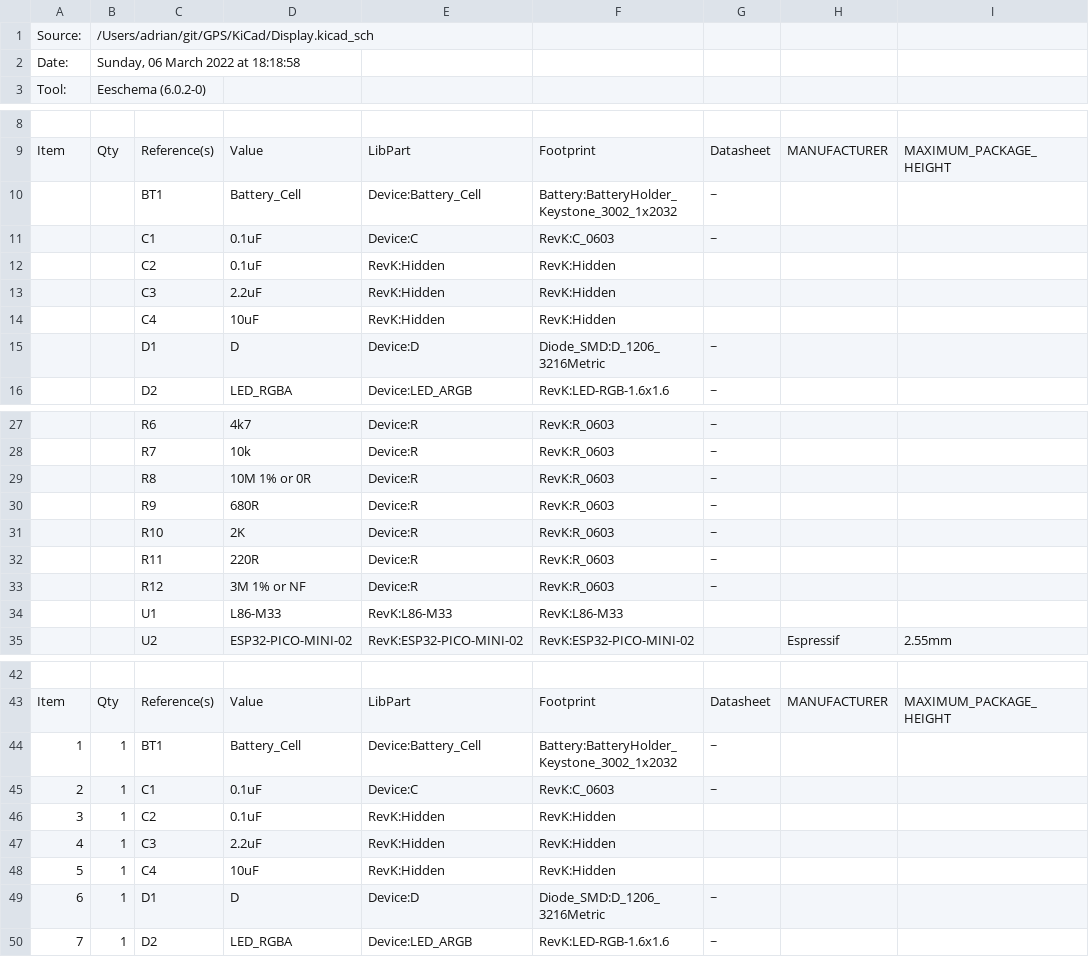
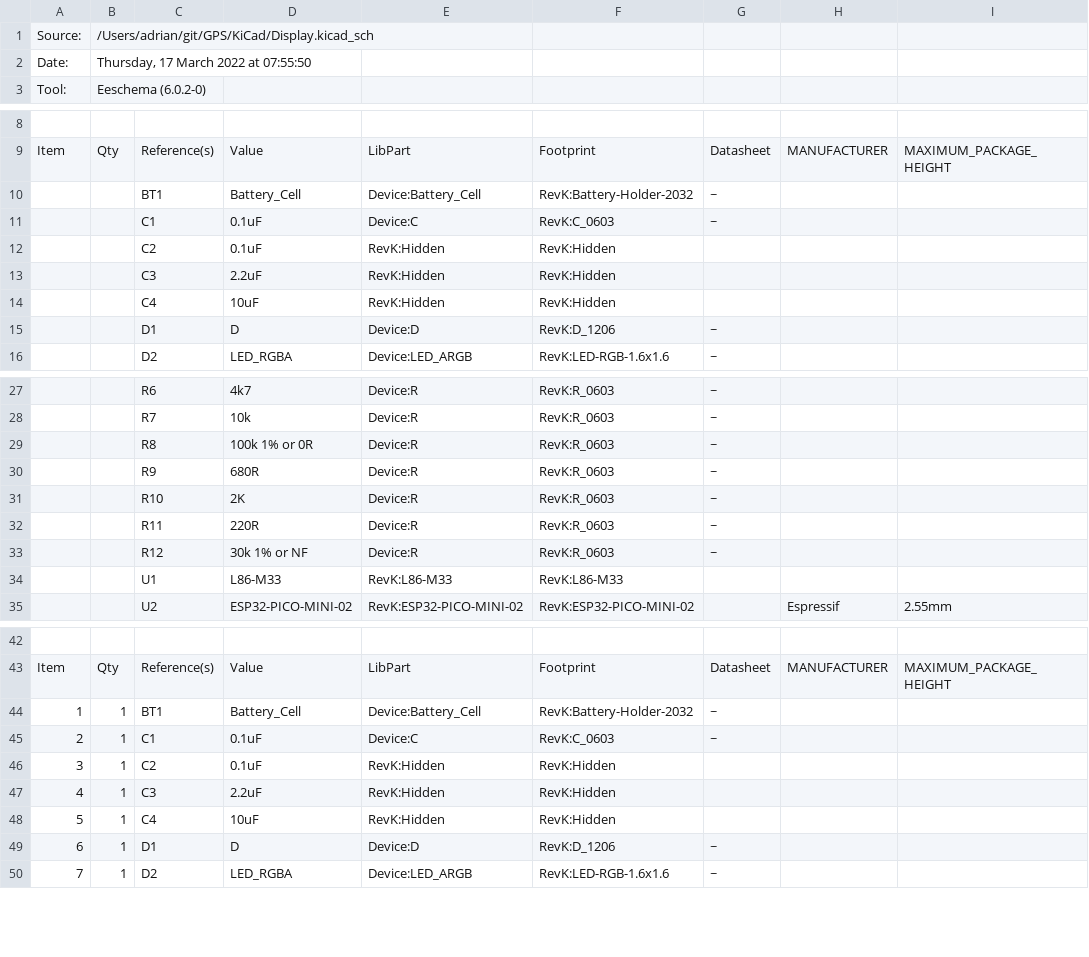
Before and after one commit to revk/ESP32-GPS, a CSV file: KiCad/Display.csv, drawn as a sheet; only a part is shown, gaps mark what is left out; the diff covers the shown part only; the diff names each change by its address in the sheet, - before the commit and + after, or states it on an @@ line.

```diff
--- a/KiCad/Display.csv
+++ b/KiCad/Display.csv
-B2: Sunday, 06 March 2022 at 18:18:58
+B2: Thursday, 17 March 2022 at 07:55:50
-F10: Battery:BatteryHolder_Keystone_3002_1x2032
+F10: RevK:Battery-Holder-2032
-F15: Diode_SMD:D_1206_3216Metric
+F15: RevK:D_1206
-D29: 10M 1% or 0R
+D29: 100k 1% or 0R
-D33: 3M 1% or NF
+D33: 30k 1% or NF
-F44: Battery:BatteryHolder_Keystone_3002_1x2032
+F44: RevK:Battery-Holder-2032
-F49: Diode_SMD:D_1206_3216Metric
+F49: RevK:D_1206
```
Also changed, not shown: 2 edited cells elsewhere in this file, KiCad/Glider.csv, 22 other files.
